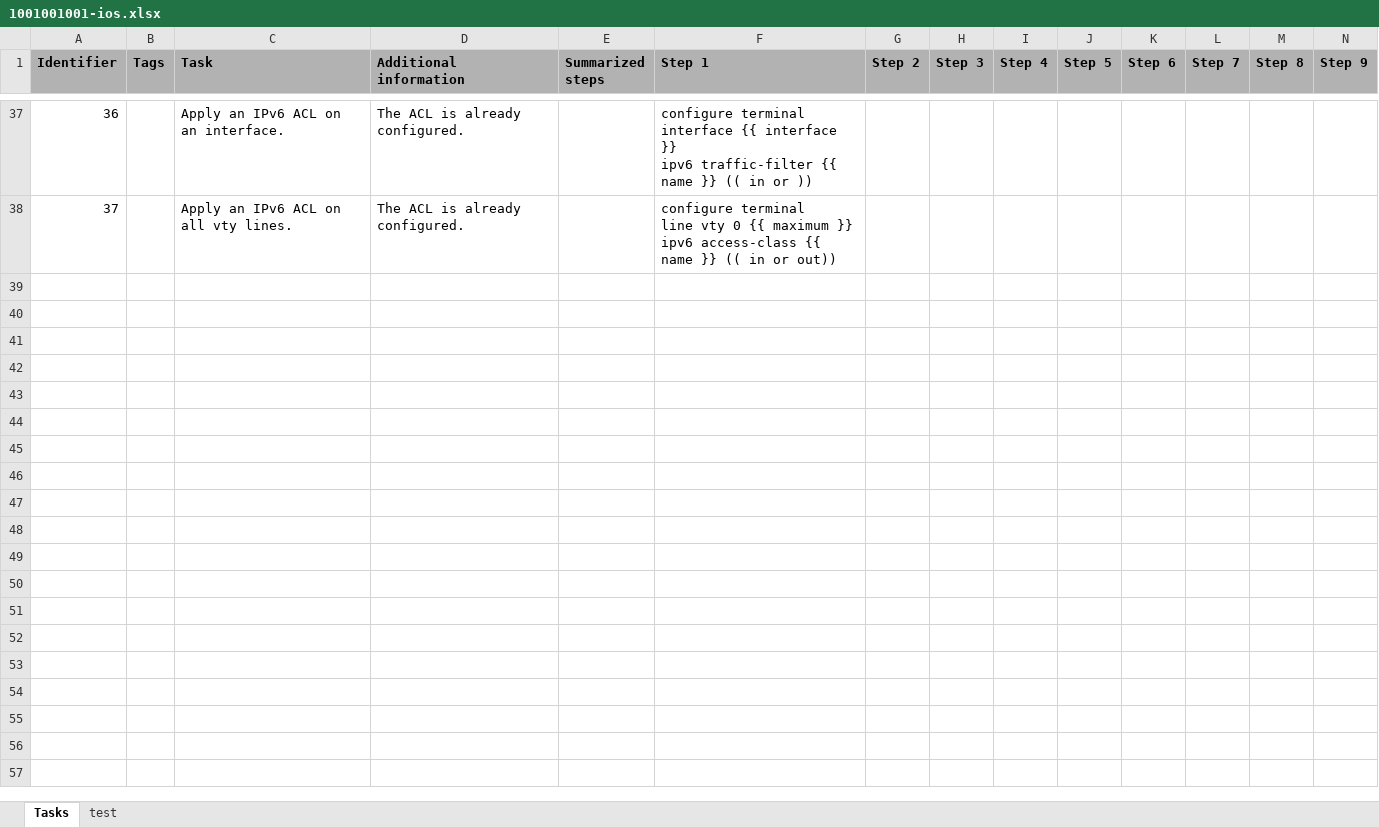
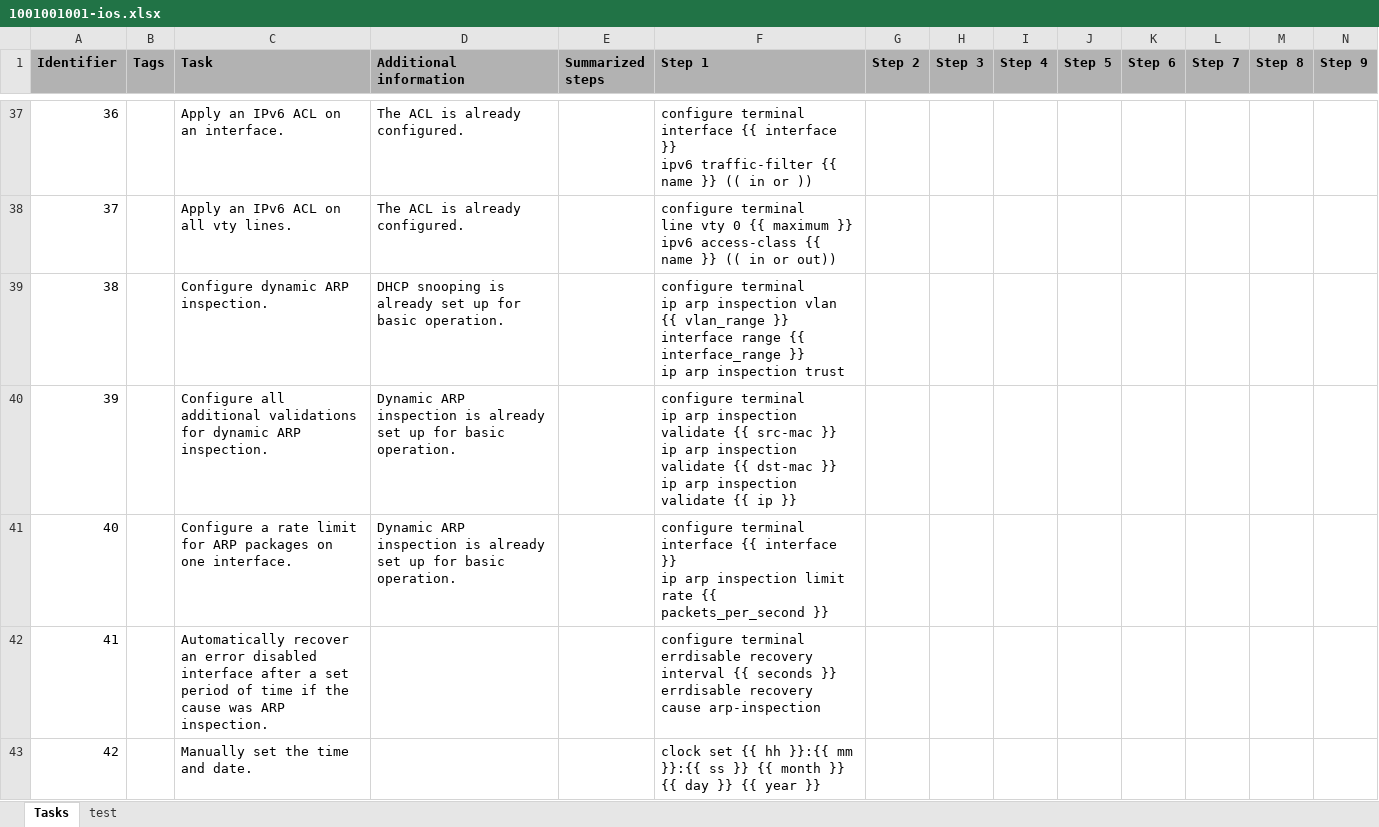
Before and after one commit to Timon-Schwarz/network_engineering_flashcards, an Excel workbook: EuroSkills/Cisco/1001001001-ios.xlsx, sheet Tasks, drawn as a sheet; only a part is shown, gaps mark what is left out; values as stored, in another font and other column widths than the file's, no borders; rows hold the shown columns only; ↵ is a line break in a cell; the diff covers the shown part only; the diff names each change by its address in the sheet, - before the commit and + after, or states it on an @@ line.

```diff
--- a/EuroSkills/Cisco/1001001001-ios.xlsx (sheet Tasks)
+++ b/EuroSkills/Cisco/1001001001-ios.xlsx (sheet Tasks)
+row 39: 38 |  | Configure dynamic ARP inspection. | DHCP snooping is already set up for basic operation. |  | configure terminal ↵ ip arp inspection vlan {{ vlan_range }} ↵ interface range {{ interface_range }} ↵ ip arp inspection trust
+row 40: 39 |  | Configure all additional validations for dynamic ARP inspection. | Dynamic ARP inspection is already set up for basic operation. |  | configure terminal ↵ ip arp inspection validate {{ src-mac }} ↵ ip arp inspection validate {{ dst-mac }} ↵ ip arp inspection validate {{ ip }}
+row 41: 40 |  | Configure a rate limit for ARP packages on one interface. | Dynamic ARP inspection is already set up for basic operation. |  | configure terminal ↵ interface {{ interface }} ↵ ip arp inspection limit rate {{ packets_per_second }}
+row 42: 41 |  | Automatically recover an error disabled interface after a set period of time if the cause was ARP inspection. |  |  | configure terminal ↵ errdisable recovery interval {{ seconds }} ↵ errdisable recovery cause arp-inspection
+row 43: 42 |  | Manually set the time and date. |  |  | clock set {{ hh }}:{{ mm }}:{{ ss }} {{ month }} {{ day }} {{ year }}
```
Also changed, not shown: 36 added rows and 2 edited cells elsewhere in this sheet, EuroSkills/Linux/1001002001-debian.xlsx.
